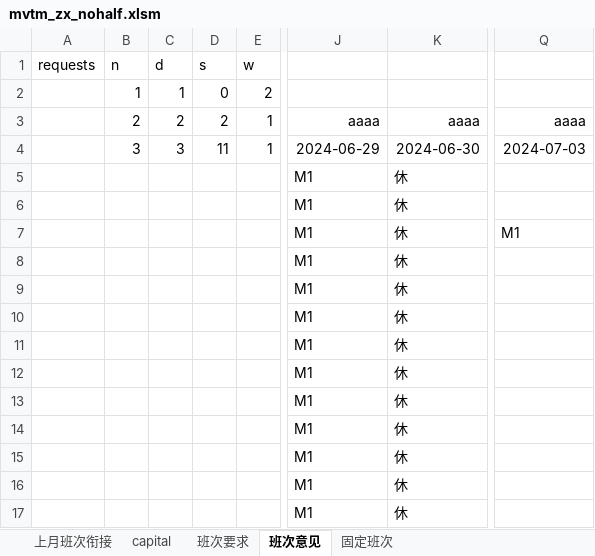
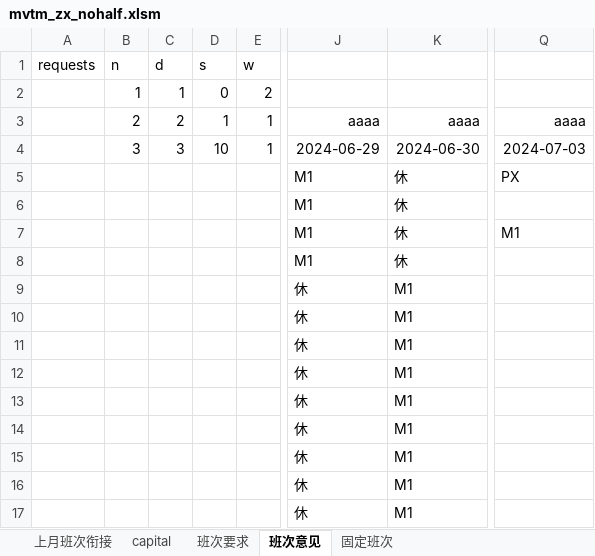
Before and after one commit to lili3901/shift_schedule, an Excel workbook: mvtm_zx_nohalf.xlsm, sheet 班次意见, drawn as a sheet; only a part is shown, gaps mark what is left out; values as stored, in another font and other column widths than the file's, no borders; the diff names each change by its address in the sheet, - before the commit and + after, or states it on an @@ line.

```diff
--- a/mvtm_zx_nohalf.xlsm (sheet 班次意见)
+++ b/mvtm_zx_nohalf.xlsm (sheet 班次意见)
-D3: 2
+D3: 1
-D4: 11
+D4: 10
-Q5: (empty)
+Q5: PX
-J9:J17: M1
+J9:J17: 休
-K9:K17: 休
+K9:K17: M1
```
Also changed, not shown: sheet 上月班次衔接, sheet 固定班次, sheet 班次要求, 6 other files.
